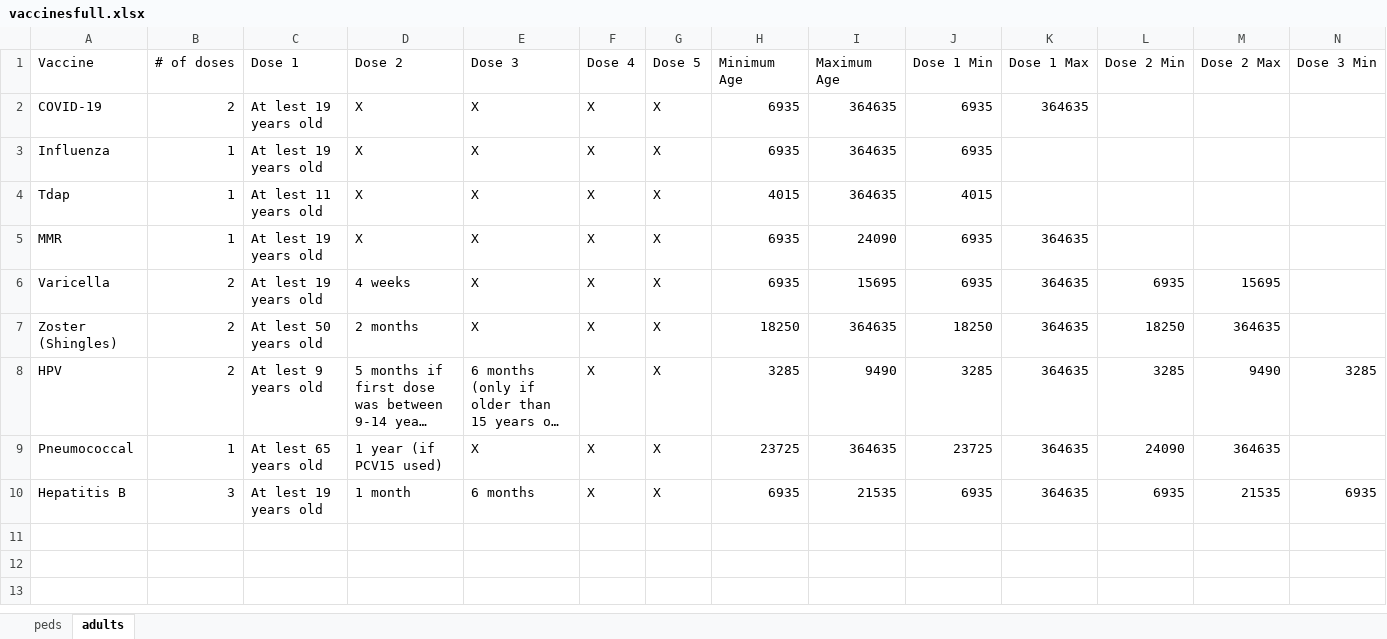
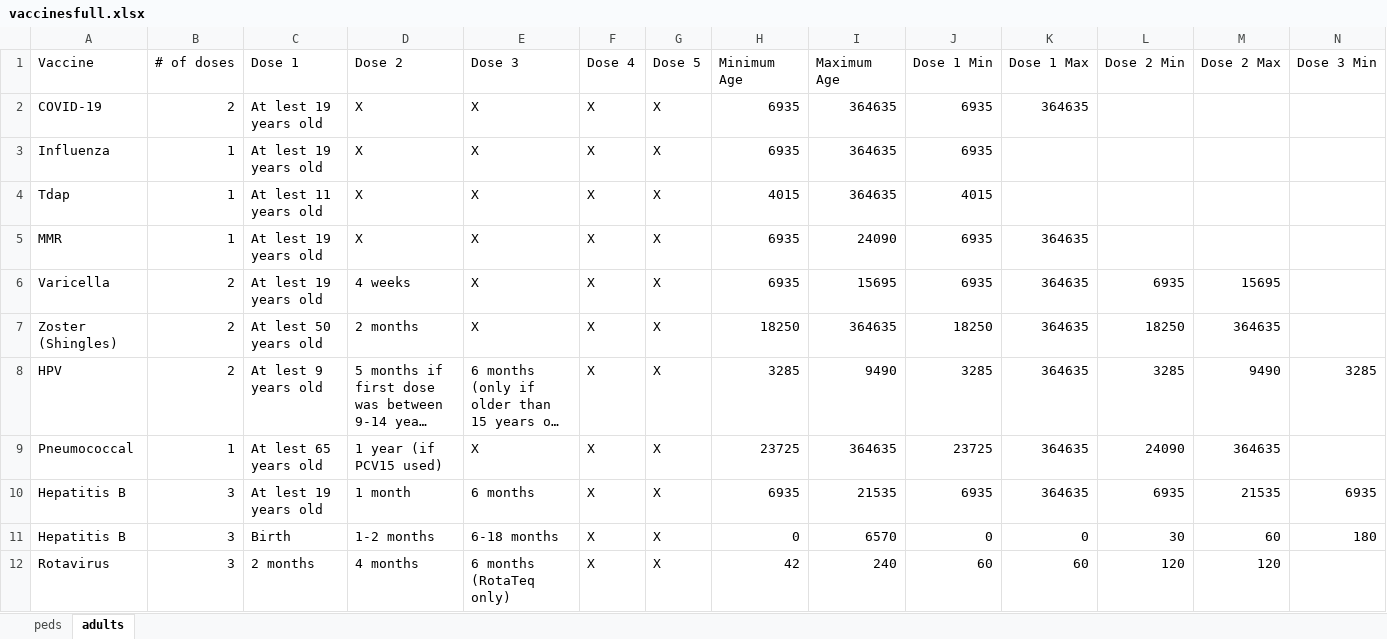
Before and after one commit to amirmbhd/vaccine2, an Excel workbook: vaccinesfull.xlsx, sheet adults, drawn as a sheet; only a part is shown; long unchanged cells end in …; values as stored, in another font and other column widths than the file's, no borders; rows hold the shown columns only; the diff names each change by its address in the sheet, - before the commit and + after, or states it on an @@ line.

Commit message:
Add files via upload

```diff
--- a/vaccinesfull.xlsx (sheet adults)
+++ b/vaccinesfull.xlsx (sheet adults)
+row 11: Hepatitis B | 3 | Birth | 1-2 months | 6-18 months | X | X | 0 | 6570 | 0 | 0 | 30 | 60 | 180
+row 12: Rotavirus | 3 | 2 months | 4 months | 6 months (RotaTeq only) | X | X | 42 | 240 | 60 | 60 | 120 | 120
```
